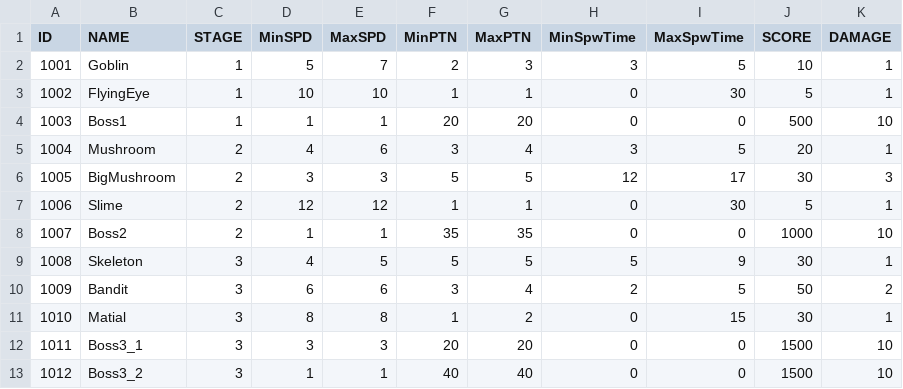
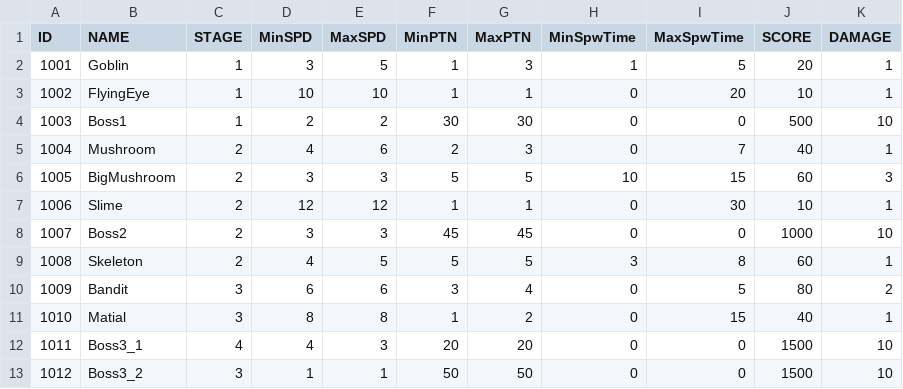
Before and after one commit to KINjoohyun/Project_Slasher, a CSV file: Assets/Resources/Tables/Monster_table.csv, drawn as a sheet.

```diff
--- a/Assets/Resources/Tables/Monster_table.csv
+++ b/Assets/Resources/Tables/Monster_table.csv
@@ -1,13 +1,13 @@
 ID,NAME,STAGE,MinSPD,MaxSPD,MinPTN,MaxPTN,MinSpwTime,MaxSpwTime,SCORE,DAMAGE
-1001,Goblin,1,5,7,2,3,3,5,10,1
-1002,FlyingEye,1,10,10,1,1,0,30,5,1
-1003,Boss1,1,1,1,20,20,0,0,500,10
-1004,Mushroom,2,4,6,3,4,3,5,20,1
-1005,BigMushroom,2,3,3,5,5,12,17,30,3
-1006,Slime,2,12,12,1,1,0,30,5,1
-1007,Boss2,2,1,1,35,35,0,0,1000,10
-1008,Skeleton,3,4,5,5,5,5,9,30,1
-1009,Bandit,3,6,6,3,4,2,5,50,2
-1010,Matial,3,8,8,1,2,0,15,30,1
-1011,Boss3_1,3,3,3,20,20,0,0,1500,10
-1012,Boss3_2,3,1,1,40,40,0,0,1500,10
+1001,Goblin,1,3,5,1,3,1,5,20,1
+1002,FlyingEye,1,10,10,1,1,0,20,10,1
+1003,Boss1,1,2,2,30,30,0,0,500,10
+1004,Mushroom,2,4,6,2,3,0,7,40,1
+1005,BigMushroom,2,3,3,5,5,10,15,60,3
+1006,Slime,2,12,12,1,1,0,30,10,1
+1007,Boss2,2,3,3,45,45,0,0,1000,10
+1008,Skeleton,2,4,5,5,5,3,8,60,1
+1009,Bandit,3,6,6,3,4,0,5,80,2
+1010,Matial,3,8,8,1,2,0,15,40,1
+1011,Boss3_1,4,4,3,20,20,0,0,1500,10
+1012,Boss3_2,3,1,1,50,50,0,0,1500,10
```
Also changed, not shown: Assets/Resources/Tables/Upgrade_table.csv, 5 other files.
